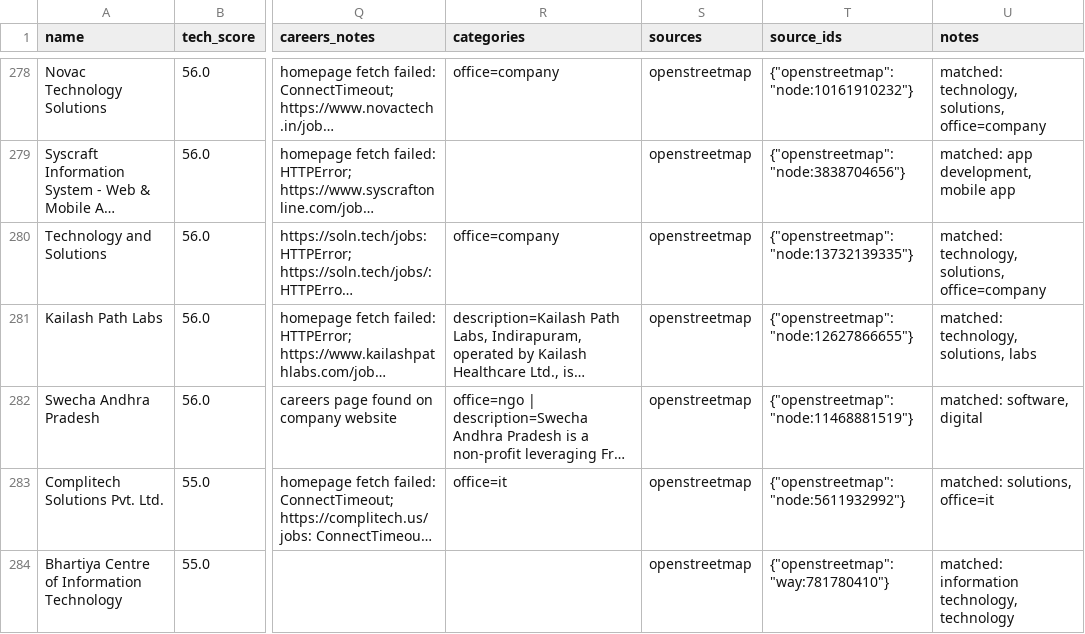
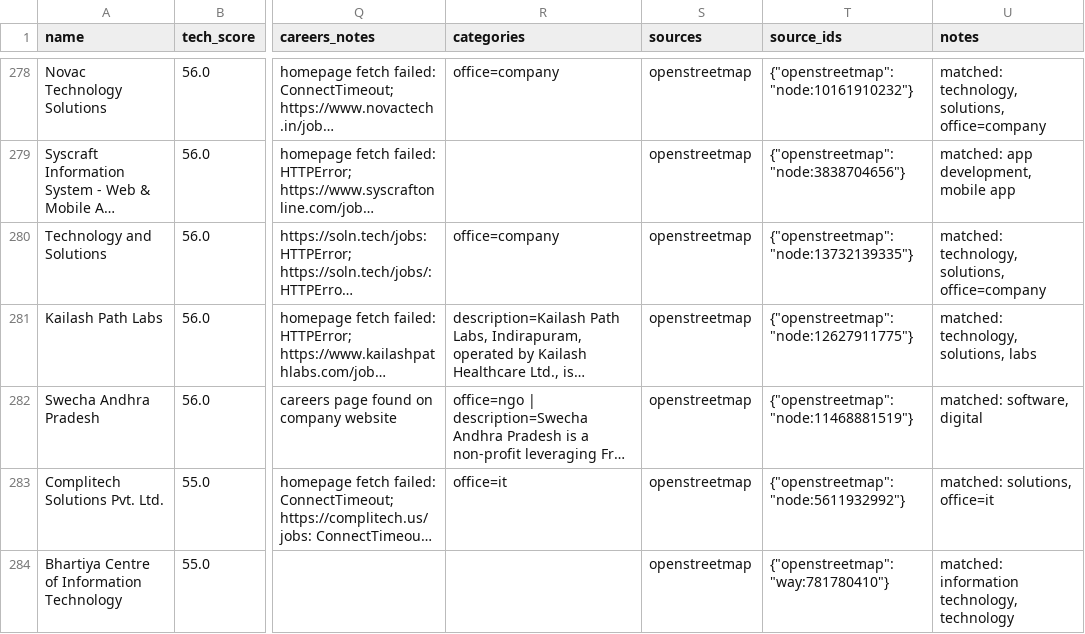
Before and after one commit to AkashKumar7902/india-tech-company-finder, a CSV file: results/india_tech_companies.csv, drawn as a sheet; only a part is shown, gaps mark what is left out; long unchanged cells end in …; the diff names each change by its address in the sheet, - before the commit and + after, or states it on an @@ line.

```diff
--- a/results/india_tech_companies.csv
+++ b/results/india_tech_companies.csv
-T281 (source_ids): {"openstreetmap": "node:12627866655"}
+T281 (source_ids): {"openstreetmap": "node:12627911775"}
```
Also changed, not shown: 1 other file.
